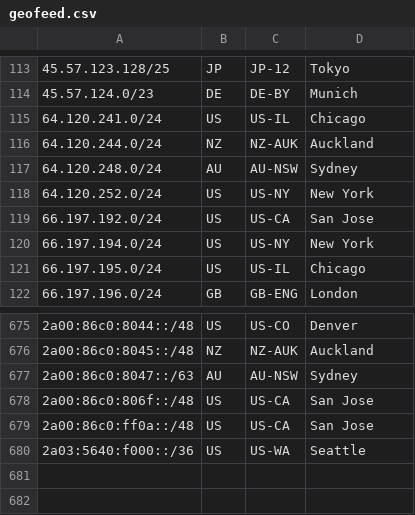
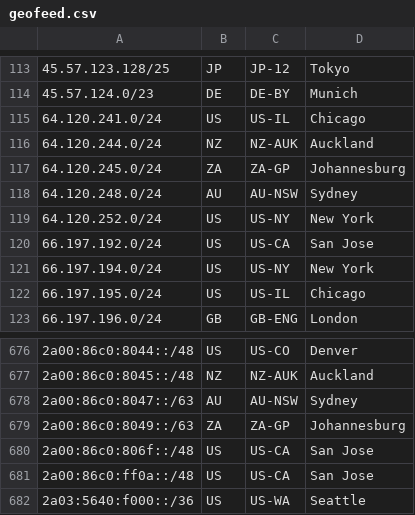
Before and after one commit to Netflix/nflx-geofeed, a CSV file: geofeed.csv, drawn as a sheet; only a part is shown, gaps mark what is left out; the diff names each change by its address in the sheet, - before the commit and + after, or states it on an @@ line.

Commit message:
2026-10-16 Updates (#68)

```diff
--- a/geofeed.csv
+++ b/geofeed.csv
+row 117: 64.120.245.0/24 | ZA | ZA-GP | Johannesburg
+row 679: 2a00:86c0:8049::/63 | ZA | ZA-GP | Johannesburg
```
